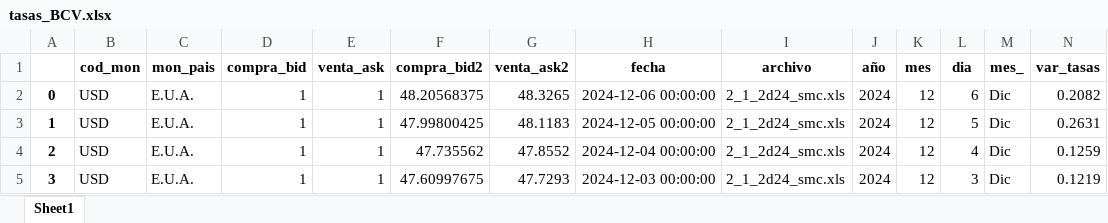
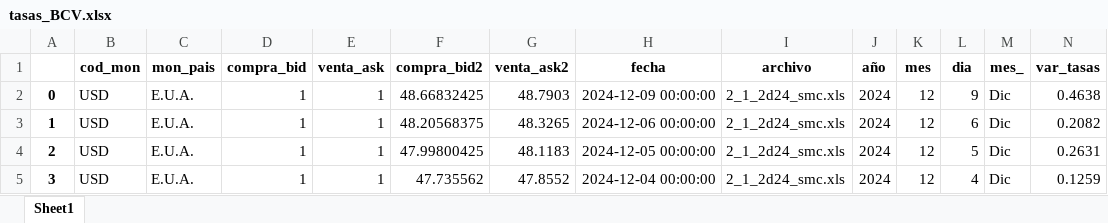
Before and after one commit to jdorantes1987/lacteos-doel, an Excel workbook: scripts/bcv/tasas_BCV.xlsx, sheet Sheet1, drawn as a sheet; only a part is shown; the shorter side is filled out with more unchanged rows; values as stored, in another font and other column widths than the file's, no borders; addresses are those after the commit; the diff names each change by its address in the sheet, - before the commit and + after, or states it on an @@ line.

Commit message:
Update tasa BCV

```diff
--- a/scripts/bcv/tasas_BCV.xlsx (sheet Sheet1)
+++ b/scripts/bcv/tasas_BCV.xlsx (sheet Sheet1)
+row 2: 0 | USD | E.U.A. | 1 | 1 | 48.66832425 | 48.7903 | 2024-12-09 00:00:00 | 2_1_2d24_smc.xls | 2024 | 12 | 9 | Dic | 0.4638
@@ column A renumbered from row 3 down @@
```
